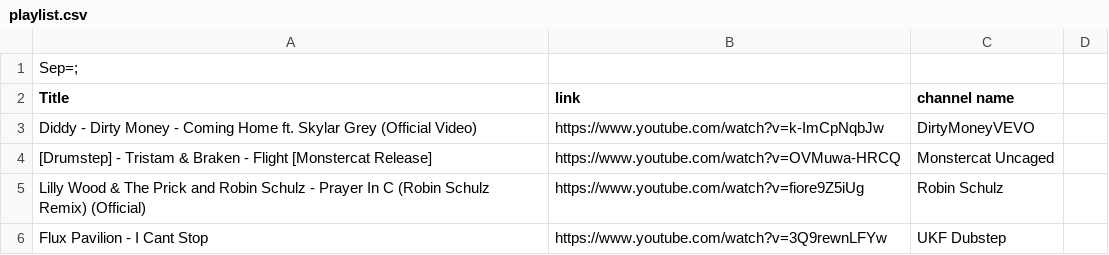
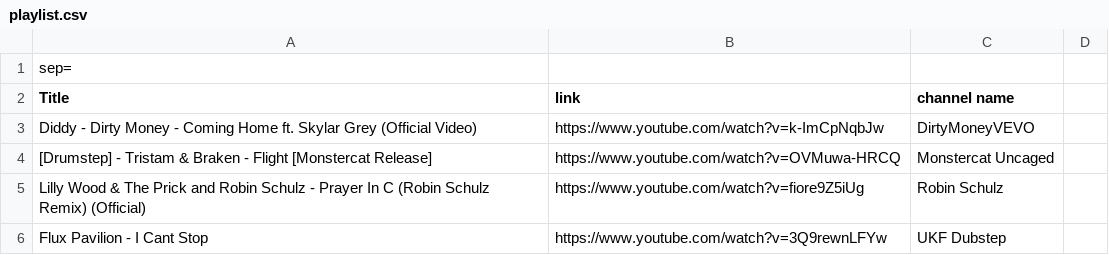
Before and after one commit to kusti420/BestSongsOfAllTime, a CSV file: CSV/playlist.csv, drawn as a sheet; only a part is shown.

Commit message:
test

```diff
--- a/CSV/playlist.csv
+++ b/CSV/playlist.csv
@@ -1,2 +1,2 @@
-"Sep=;"
+sep=;
 Title;link;channel name
```
